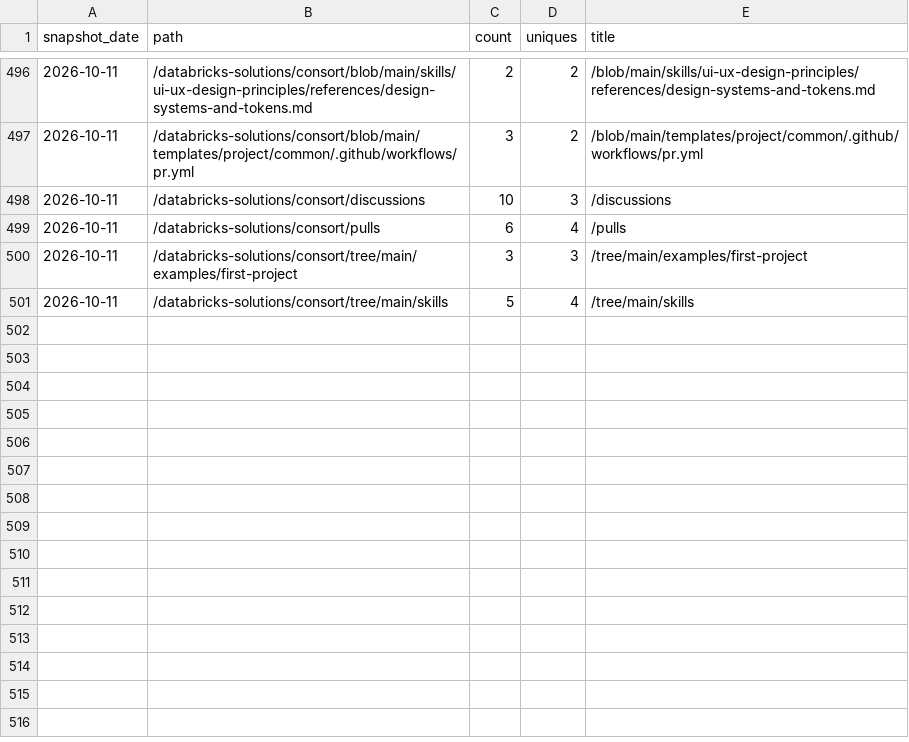
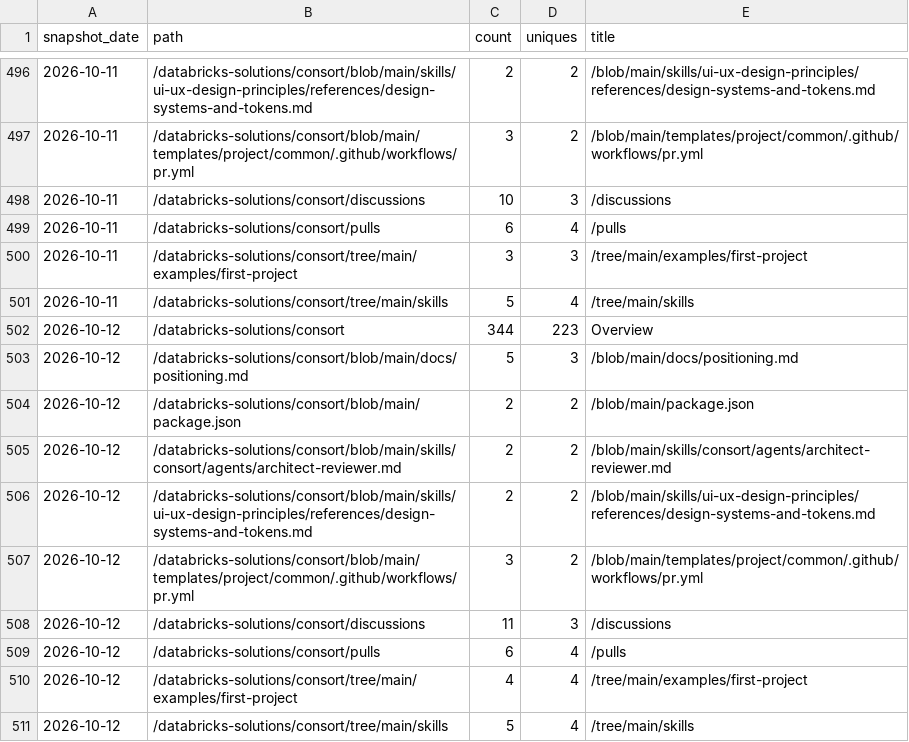
Before and after one commit to databricks-solutions/consort, a CSV file: traffic/paths.csv, drawn as a sheet; only a part is shown, gaps mark what is left out.

Commit message:
chore(traffic): record daily clones, views, referrers, paths, repo stats

```diff
--- a/traffic/paths.csv
+++ b/traffic/paths.csv
@@ -501 +501,11 @@ snapshot_date,path,count,uniques,title
 "2026-10-11","/databricks-solutions/consort/tree/main/skills",5,4,"/tree/main/skills"
+"2026-10-12","/databricks-solutions/consort",344,223,"Overview"
+"2026-10-12","/databricks-solutions/consort/blob/main/docs/positioning.md",5,3,"/blob/main/docs/positioning.md"
+"2026-10-12","/databricks-solutions/consort/blob/main/package.json",2,2,"/blob/main/package.json"
+"2026-10-12","/databricks-solutions/consort/blob/main/skills/consort/agents/architect-reviewer.md",2,2,"/blob/main/skills/consort/agents/architect-reviewer.md"
+"2026-10-12","/databricks-solutions/consort/blob/main/skills/ui-ux-design-principles/references/design-systems-and-tokens.md",2,2,"/blob/main/skills/ui-ux-design-principles/references/design-systems-and-tokens.md"
+"2026-10-12","/databricks-solutions/consort/blob/main/templates/project/common/.github/workflows/pr.yml",3,2,"/blob/main/templates/project/common/.github/workflows/pr.yml"
+"2026-10-12","/databricks-solutions/consort/discussions",11,3,"/discussions"
+"2026-10-12","/databricks-solutions/consort/pulls",6,4,"/pulls"
+"2026-10-12","/databricks-solutions/consort/tree/main/examples/first-project",4,4,"/tree/main/examples/first-project"
+"2026-10-12","/databricks-solutions/consort/tree/main/skills",5,4,"/tree/main/skills"
```
Also changed, not shown: traffic/clones.csv, traffic/referrers.csv, 2 other files.
